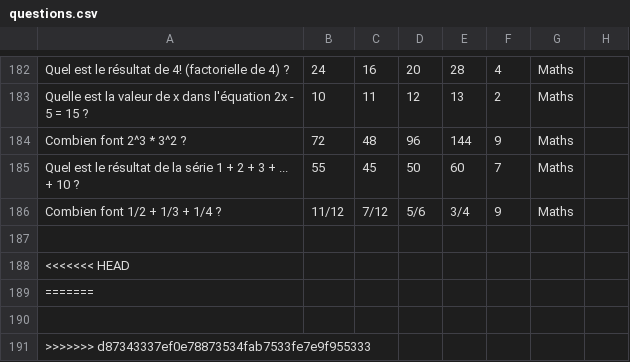
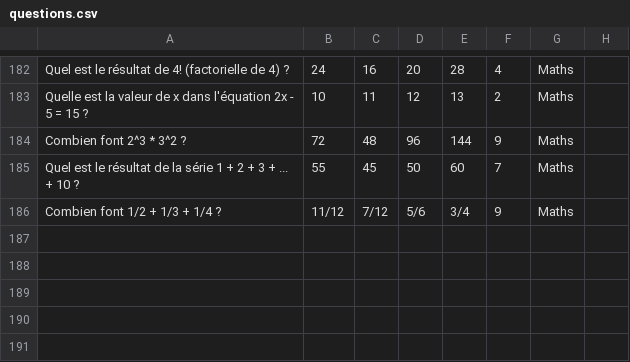
Before and after one commit to Maubin76/Projet-Java, a CSV file: questions.csv, drawn as a sheet; only a part is shown, gaps mark what is left out; the diff names each change by its address in the sheet, - before the commit and + after, or states it on an @@ line.

Commit message:
MAJ

```diff
--- a/questions.csv
+++ b/questions.csv
-row 187: (empty)
-row 188: <<<<<<< HEAD
-row 189: =======
-row 190: (empty)
-row 191: >>>>>>> d87343337ef0e78873534fab7533fe7e9f955333
```
